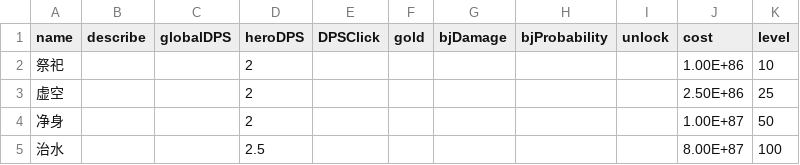
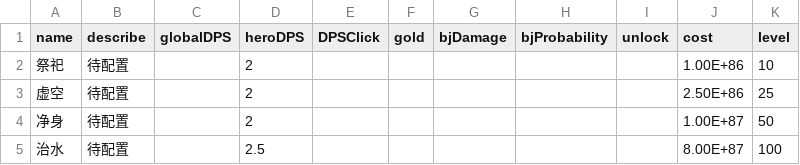
Before and after one commit to snowbee2018/clickhero, a CSV file: ClickHeroByCreator/GameCfg/SkillCfg/29-1.csv, drawn as a sheet.

```diff
--- a/ClickHeroByCreator/GameCfg/SkillCfg/29-1.csv
+++ b/ClickHeroByCreator/GameCfg/SkillCfg/29-1.csv
@@ -1,5 +1,5 @@
 name,describe,globalDPS,heroDPS,DPSClick,gold,bjDamage,bjProbability,unlock,cost,level
-祭祀,,,2,,,,,,1.00E+86,10
-虚空,,,2,,,,,,2.50E+86,25
-净身,,,2,,,,,,1.00E+87,50
-治水,,,2.5,,,,,,8.00E+87,100
+祭祀,待配置,,2,,,,,,1.00E+86,10
+虚空,待配置,,2,,,,,,2.50E+86,25
+净身,待配置,,2,,,,,,1.00E+87,50
+治水,待配置,,2.5,,,,,,8.00E+87,100
```
Also changed, not shown: ClickHeroByCreator/GameCfg/SkillCfg/2-1.csv, ClickHeroByCreator/GameCfg/SkillCfg/26-1.csv, 4 other files.
